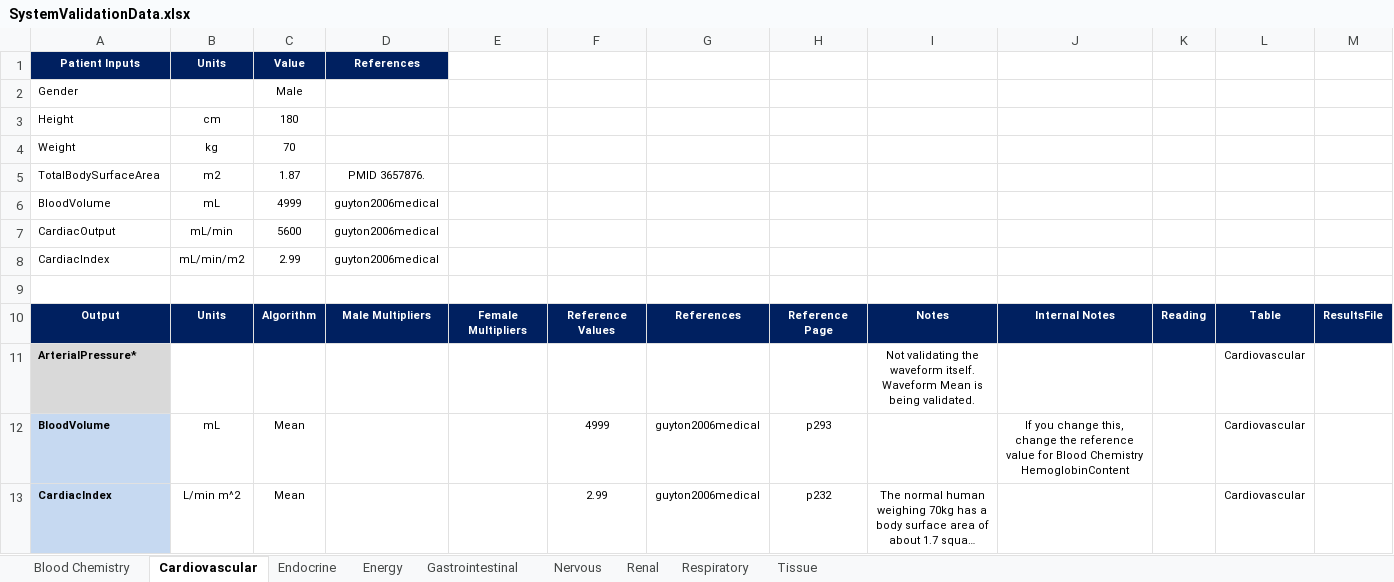
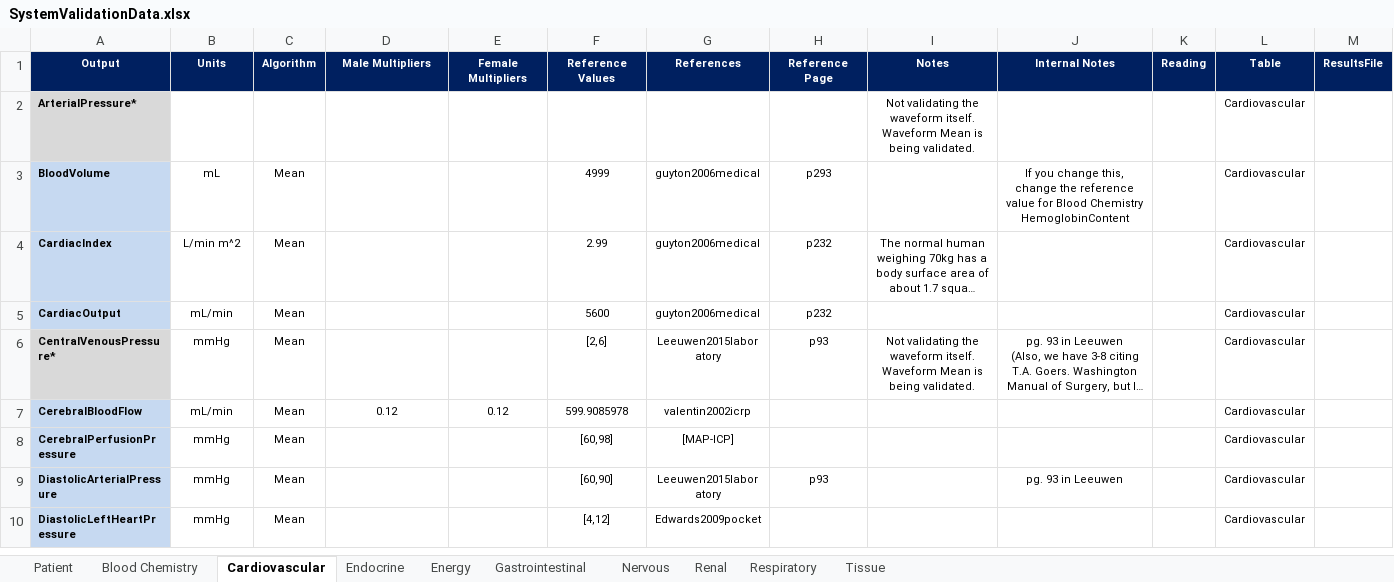
Before and after one commit to shawnhuyiwen/pulse, an Excel workbook: data/human/adult/validation/SystemValidationData.xlsx, sheet Cardiovascular, drawn as a sheet; only a part is shown; the shorter side is filled out with more unchanged rows; long unchanged cells end in …; values as stored, in another font and other column widths than the file's, no borders; rows hold the shown columns only; the diff names each change by its address in the sheet, - before the commit and + after, or states it on an @@ line.

Commit message:
Added ability for system validation to evaluate any patient

```diff
--- a/data/human/adult/validation/SystemValidationData.xlsx (sheet Cardiovascular)
+++ b/data/human/adult/validation/SystemValidationData.xlsx (sheet Cardiovascular)
+sheet tab: Patient
-row 1: Patient Inputs | Units | Value | References
-row 2: Gender |  | Male
-row 3: Height | cm | 180
-row 4: Weight | kg | 70
-row 5: TotalBodySurfaceArea | m2 | 1.87 | PMID 3657876.
-row 6: BloodVolume | mL | 4999 | guyton2006medical
-row 7: CardiacOutput | mL/min | 5600 | guyton2006medical
-row 8: CardiacIndex | mL/min/m2 | 2.99 | guyton2006medical
-row 9: (empty)
```
Also changed, not shown: sheet Blood Chemistry, sheet Respiratory, formulas that keep their value, 3 other files.
